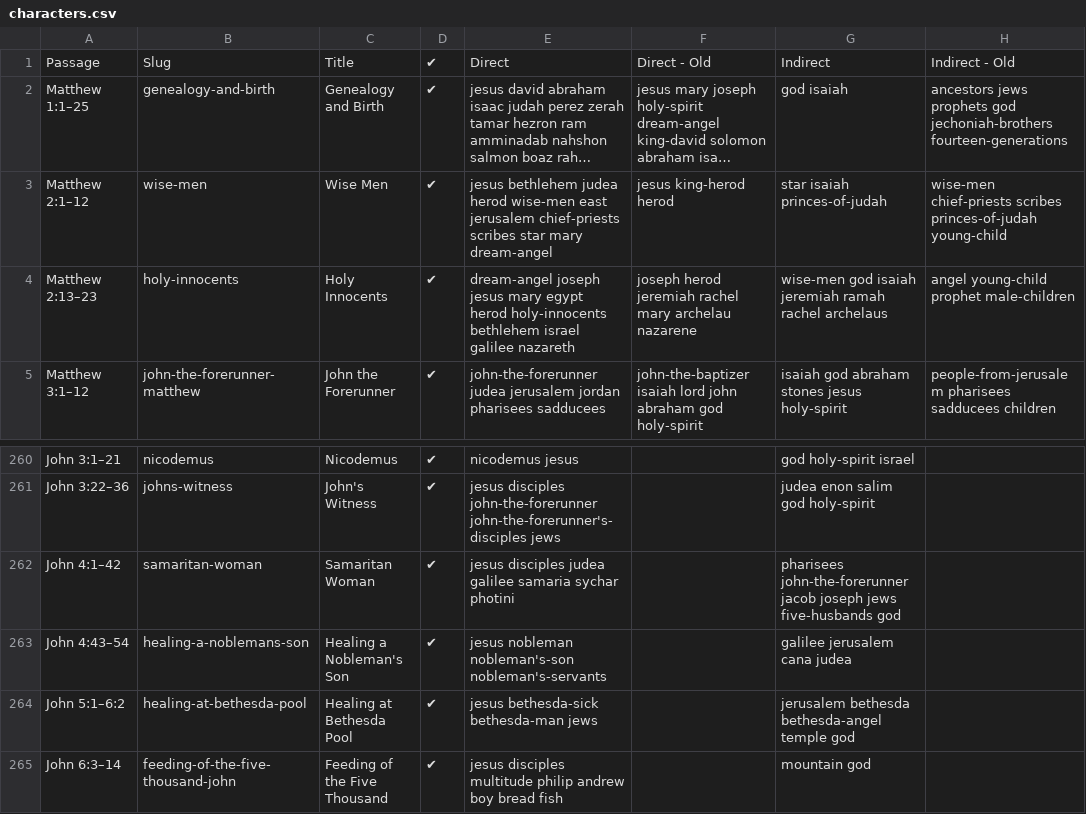
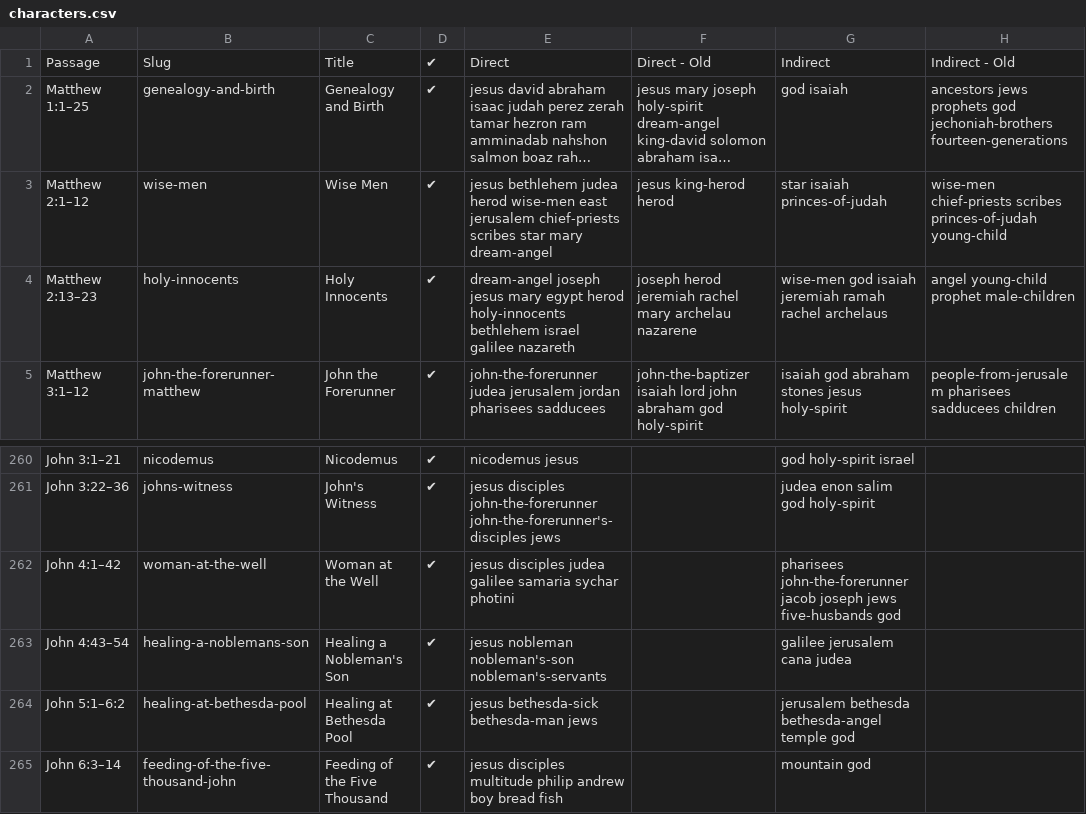
Before and after one commit to gospeldesk/www.gospeldesk.org, a CSV file: src/characters.csv, drawn as a sheet; only a part is shown, gaps mark what is left out; long unchanged cells end in …; the diff names each change by its address in the sheet, - before the commit and + after, or states it on an @@ line.

Commit message:
Characters moved to source.txt

```diff
--- a/src/characters.csv
+++ b/src/characters.csv
-E4: …galilee nazareth
+E4: …galilee nazareth
-B262: samaritan-woman
+B262: woman-at-the-well
-C262: Samaritan Woman
+C262: Woman at the Well
```
Also changed, not shown: 5 other files.
